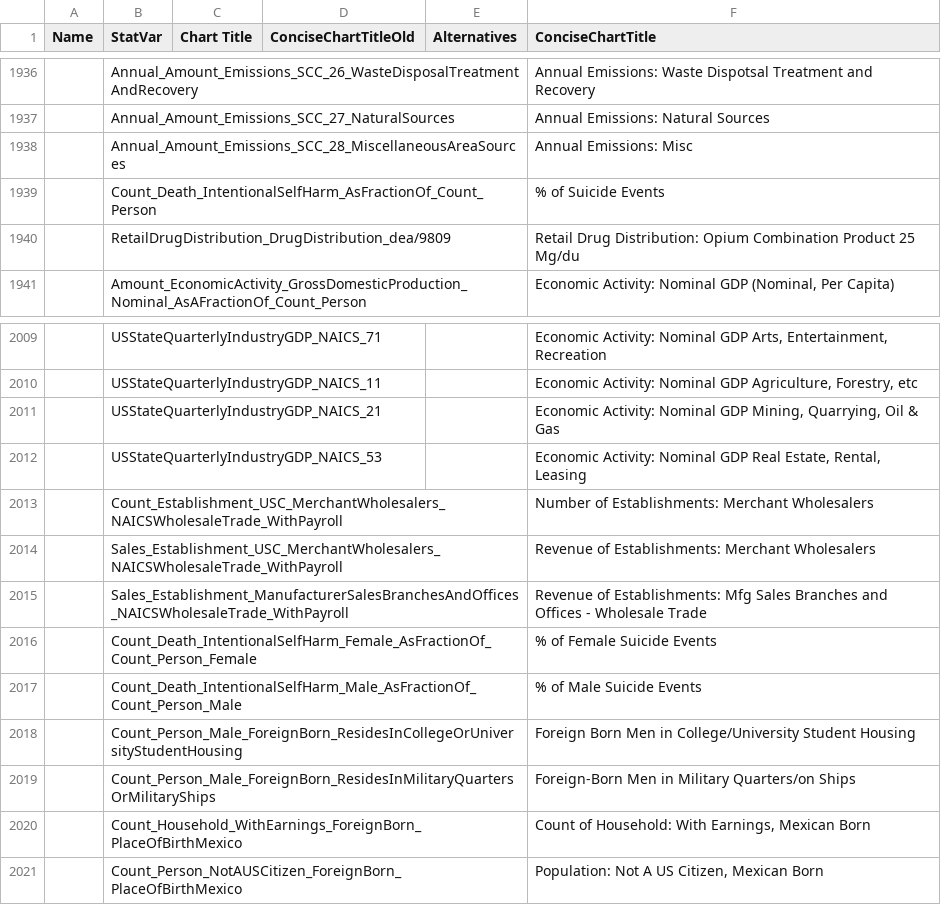
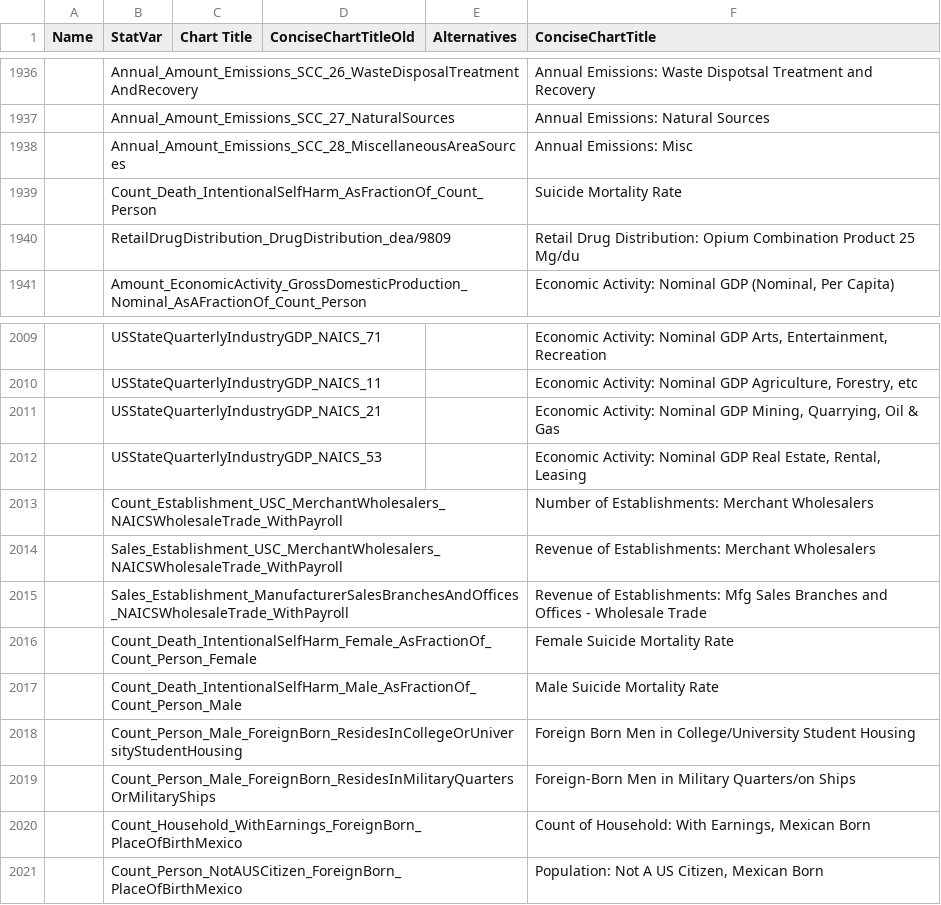
Before and after one commit to saurabh-csufi/website, a CSV file: tools/nl/titles/demo_svs_1.3k_names.csv, drawn as a sheet; only a part is shown, gaps mark what is left out; the diff names each change by its address in the sheet, - before the commit and + after, or states it on an @@ line.

Commit message:
Update some curated SV titles to remove % (#4021)
This is to address one of the World Bank Issues "Fix Inaccurate labeling
of per 100K StatVars as percentages"

I reverted the curated name to the original SV name (e.g.
https://datacommons.org/browser/Count_Death_IntentionalSelfHarm_AsFractionOf_Count_Person)

```diff
--- a/tools/nl/titles/demo_svs_1.3k_names.csv
+++ b/tools/nl/titles/demo_svs_1.3k_names.csv
-F1939 (ConciseChartTitle): % of Suicide Events
+F1939 (ConciseChartTitle): Suicide Mortality Rate
-F2016 (ConciseChartTitle): % of Female Suicide Events
+F2016 (ConciseChartTitle): Female Suicide Mortality Rate
-F2017 (ConciseChartTitle): % of Male Suicide Events
+F2017 (ConciseChartTitle): Male Suicide Mortality Rate
```
Also changed, not shown: 1 other file.
